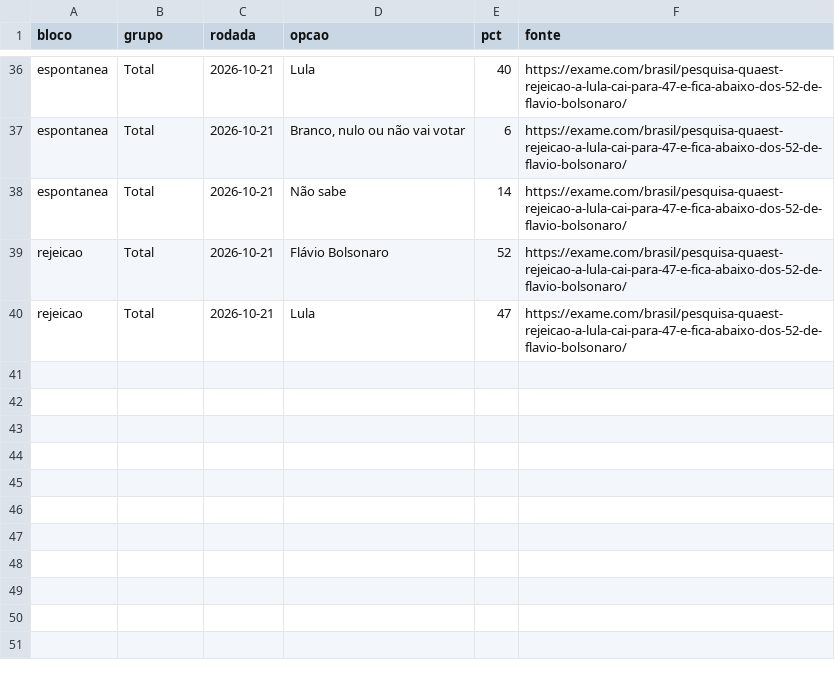
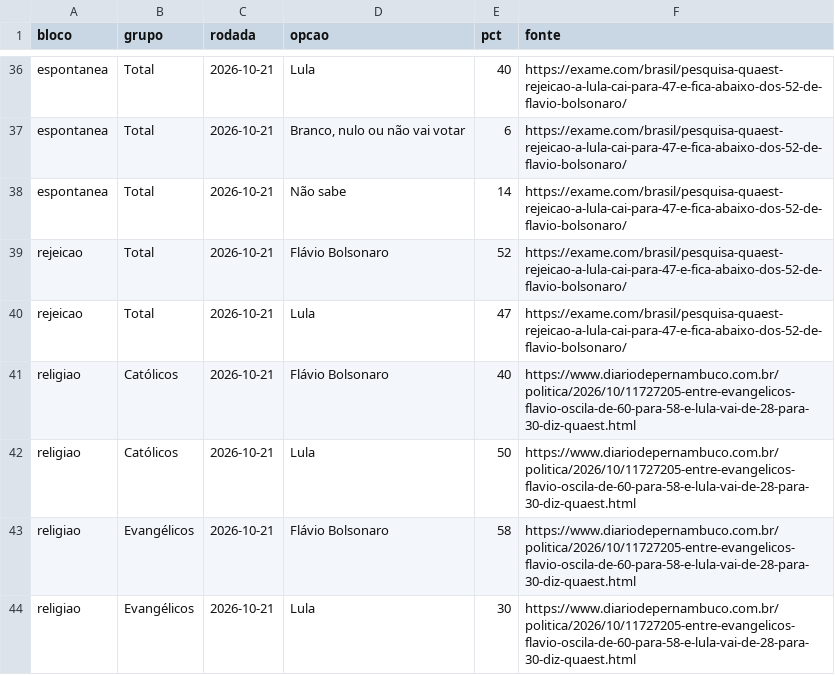
Before and after one commit to fredvilaronga-star/pesquisa2turno, a CSV file: quaest.csv, drawn as a sheet; only a part is shown, gaps mark what is left out.

```diff
--- a/quaest.csv
+++ b/quaest.csv
@@ -40 +40,5 @@ rejeicao,Total,2026-10-21,Flávio Bolsonaro,52,https://exame.com/brasil/pesquisa
 rejeicao,Total,2026-10-21,Lula,47,https://exame.com/brasil/pesquisa-quaest-rejeicao-a-lula-cai-para-47-e-fica-abaixo-dos-52-de-flavio-bolsonaro/
+religiao,Católicos,2026-10-21,Flávio Bolsonaro,40,https://www.diariodepernambuco.com.br/politica/2026/10/11727205-entre-evangelicos-flavio-oscila-de-60-para-58-e-lula-vai-de-28-para-30-diz-quaest.html
+religiao,Católicos,2026-10-21,Lula,50,https://www.diariodepernambuco.com.br/politica/2026/10/11727205-entre-evangelicos-flavio-oscila-de-60-para-58-e-lula-vai-de-28-para-30-diz-quaest.html
+religiao,Evangélicos,2026-10-21,Flávio Bolsonaro,58,https://www.diariodepernambuco.com.br/politica/2026/10/11727205-entre-evangelicos-flavio-oscila-de-60-para-58-e-lula-vai-de-28-para-30-diz-quaest.html
+religiao,Evangélicos,2026-10-21,Lula,30,https://www.diariodepernambuco.com.br/politica/2026/10/11727205-entre-evangelicos-flavio-oscila-de-60-para-58-e-lula-vai-de-28-para-30-diz-quaest.html
```
Also changed, not shown: 1 other file.
